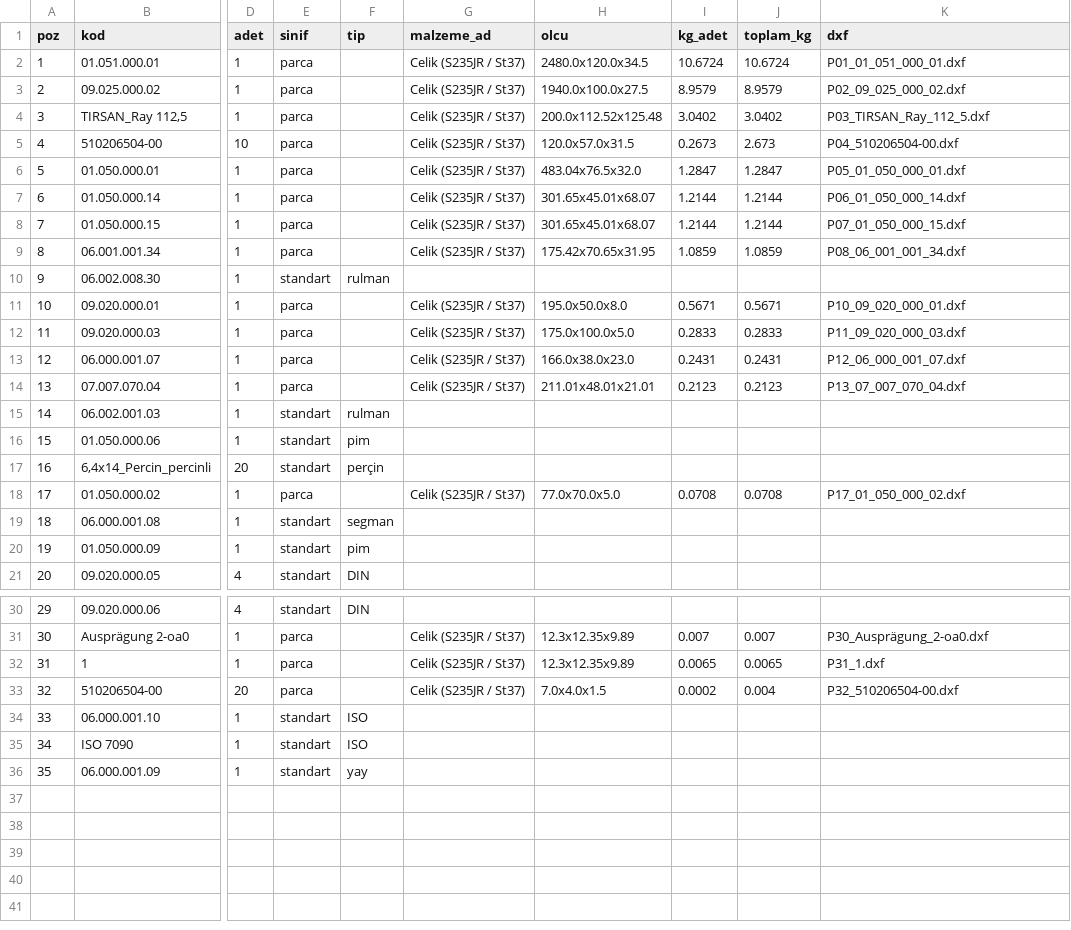
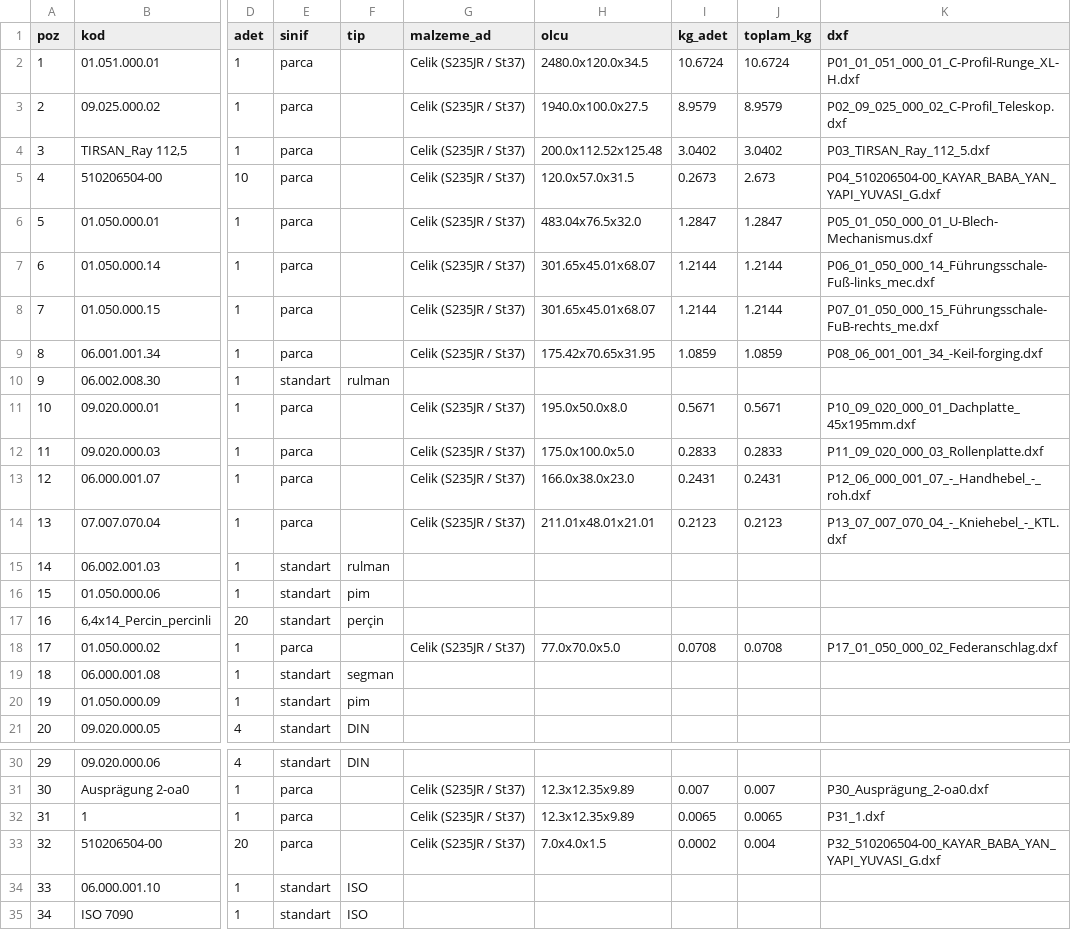
Before and after one commit to noz1907/ned, a CSV file: ornek/olcu/BOM.csv, drawn as a sheet; only a part is shown, gaps mark what is left out; the shorter side is filled out with more unchanged rows; the diff names each change by its address in the sheet, - before the commit and + after, or states it on an @@ line.

```diff
--- a/ornek/olcu/BOM.csv
+++ b/ornek/olcu/BOM.csv
-K2 (dxf): P01_01_051_000_01.dxf
+K2 (dxf): P01_01_051_000_01_C-Profil-Runge_XL-H.dxf
-K3 (dxf): P02_09_025_000_02.dxf
+K3 (dxf): P02_09_025_000_02_C-Profil_Teleskop.dxf
-K5 (dxf): P04_510206504-00.dxf
+K5 (dxf): P04_510206504-00_KAYAR_BABA_YAN_YAPI_YUVASI_G.dxf
-K6 (dxf): P05_01_050_000_01.dxf
+K6 (dxf): P05_01_050_000_01_U-Blech-Mechanismus.dxf
-K7 (dxf): P06_01_050_000_14.dxf
+K7 (dxf): P06_01_050_000_14_Führungsschale-Fuß-links_mec.dxf
-K8 (dxf): P07_01_050_000_15.dxf
+K8 (dxf): P07_01_050_000_15_Führungsschale-FuB-rechts_me.dxf
-K9 (dxf): P08_06_001_001_34.dxf
+K9 (dxf): P08_06_001_001_34_-Keil-forging.dxf
-K11 (dxf): P10_09_020_000_01.dxf
+K11 (dxf): P10_09_020_000_01_Dachplatte_45x195mm.dxf
-K12 (dxf): P11_09_020_000_03.dxf
+K12 (dxf): P11_09_020_000_03_Rollenplatte.dxf
-K13 (dxf): P12_06_000_001_07.dxf
+K13 (dxf): P12_06_000_001_07_-_Handhebel_-_roh.dxf
-K14 (dxf): P13_07_007_070_04.dxf
+K14 (dxf): P13_07_007_070_04_-_Kniehebel_-_KTL.dxf
-K18 (dxf): P17_01_050_000_02.dxf
+K18 (dxf): P17_01_050_000_02_Federanschlag.dxf
-K33 (dxf): P32_510206504-00.dxf
+K33 (dxf): P32_510206504-00_KAYAR_BABA_YAN_YAPI_YUVASI_G.dxf
```
Also changed, not shown: ornek/olcu/ORNEK_ACINIM.csv, ornek/olcu/olculer.csv, 26 other files.
